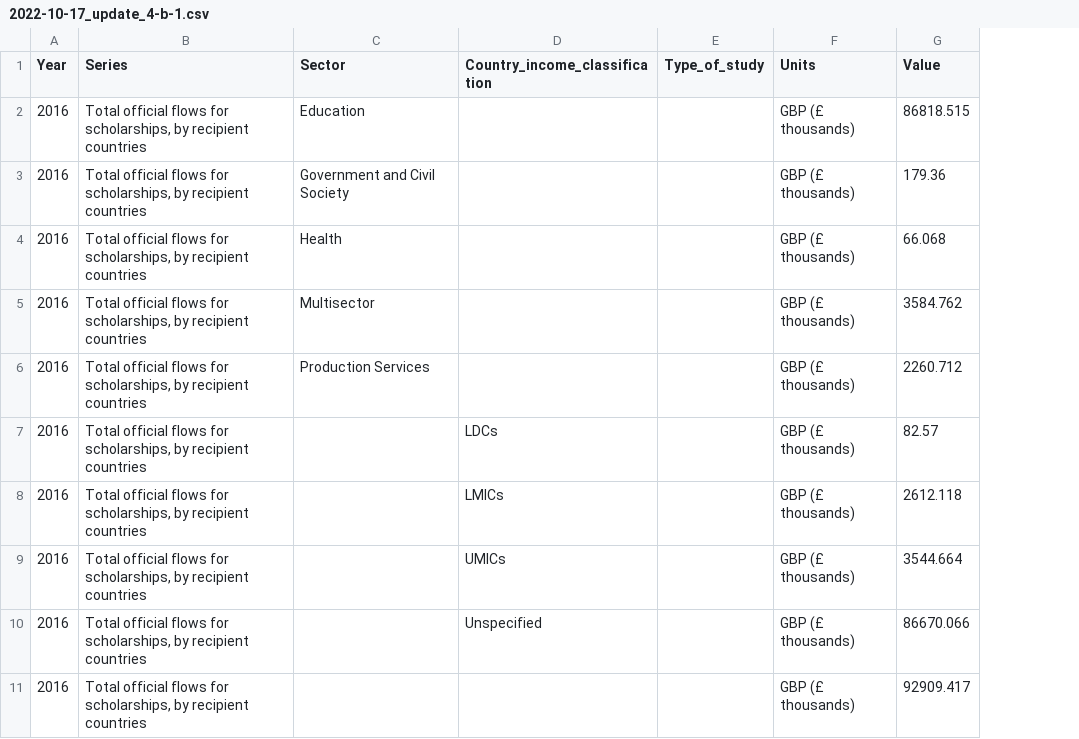
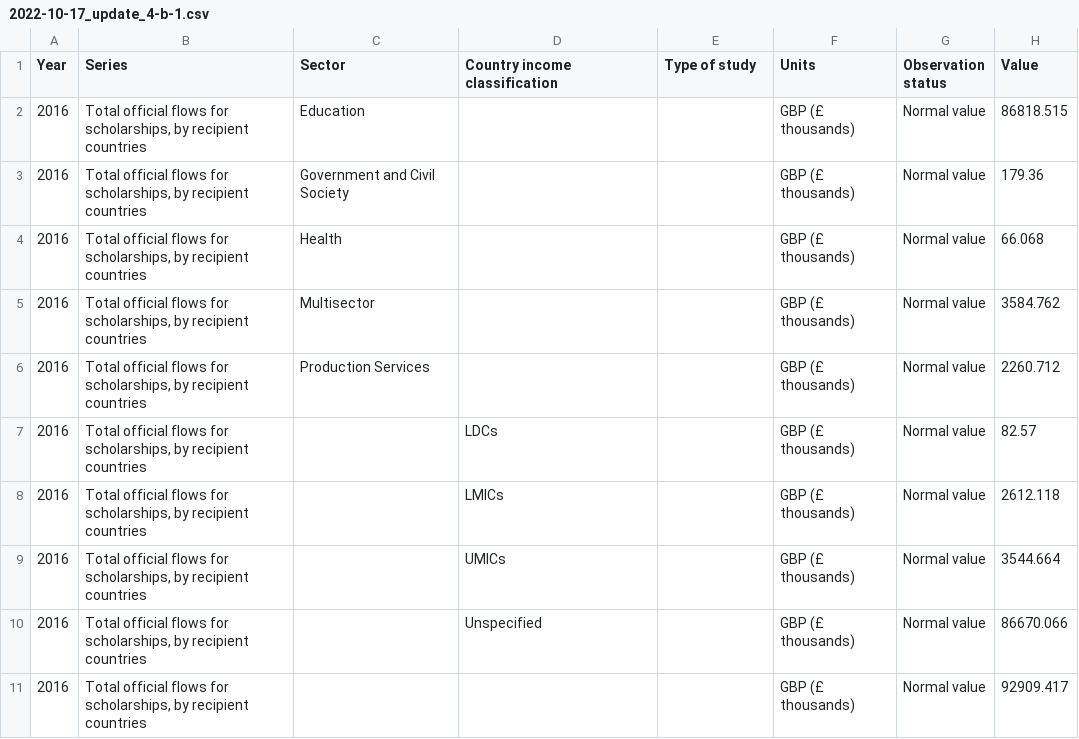
Before and after one commit to ONSdigital/sdg_data_updates, a CSV file: ODA/Example_Output/2022-10-17_update_4-b-1.csv, drawn as a sheet; only a part is shown; the diff names each change by its address in the sheet, - before the commit and + after, or states it on an @@ line.

```diff
--- a/ODA/Example_Output/2022-10-17_update_4-b-1.csv
+++ b/ODA/Example_Output/2022-10-17_update_4-b-1.csv
+column G (Observation status), rows 2-11: all Normal value
-D1: Country_income_classification
+D1: Country income classification
-E1: Type_of_study
+E1: Type of study
```
Also changed, not shown: ODA/Example_Output/2022-10-17_update_8-a-1.csv, 3 other files.
